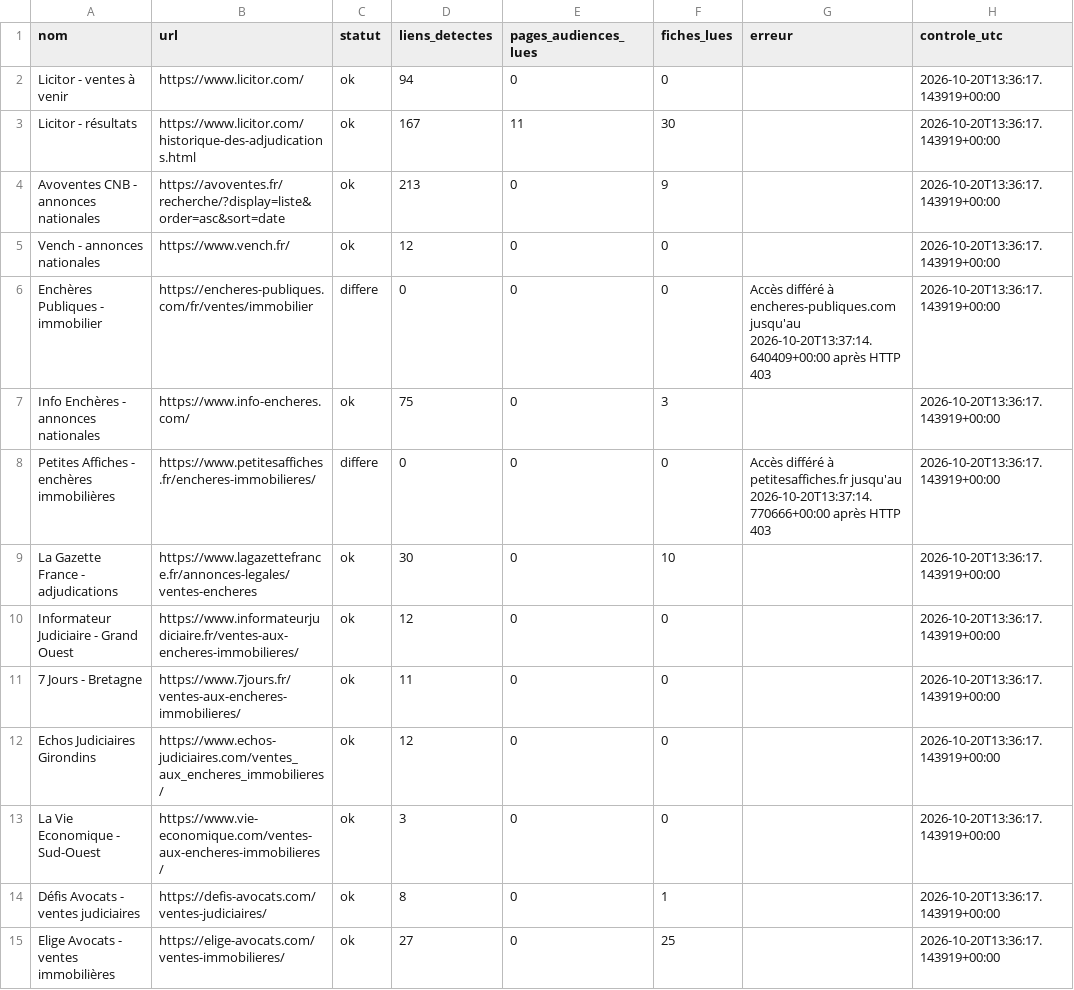
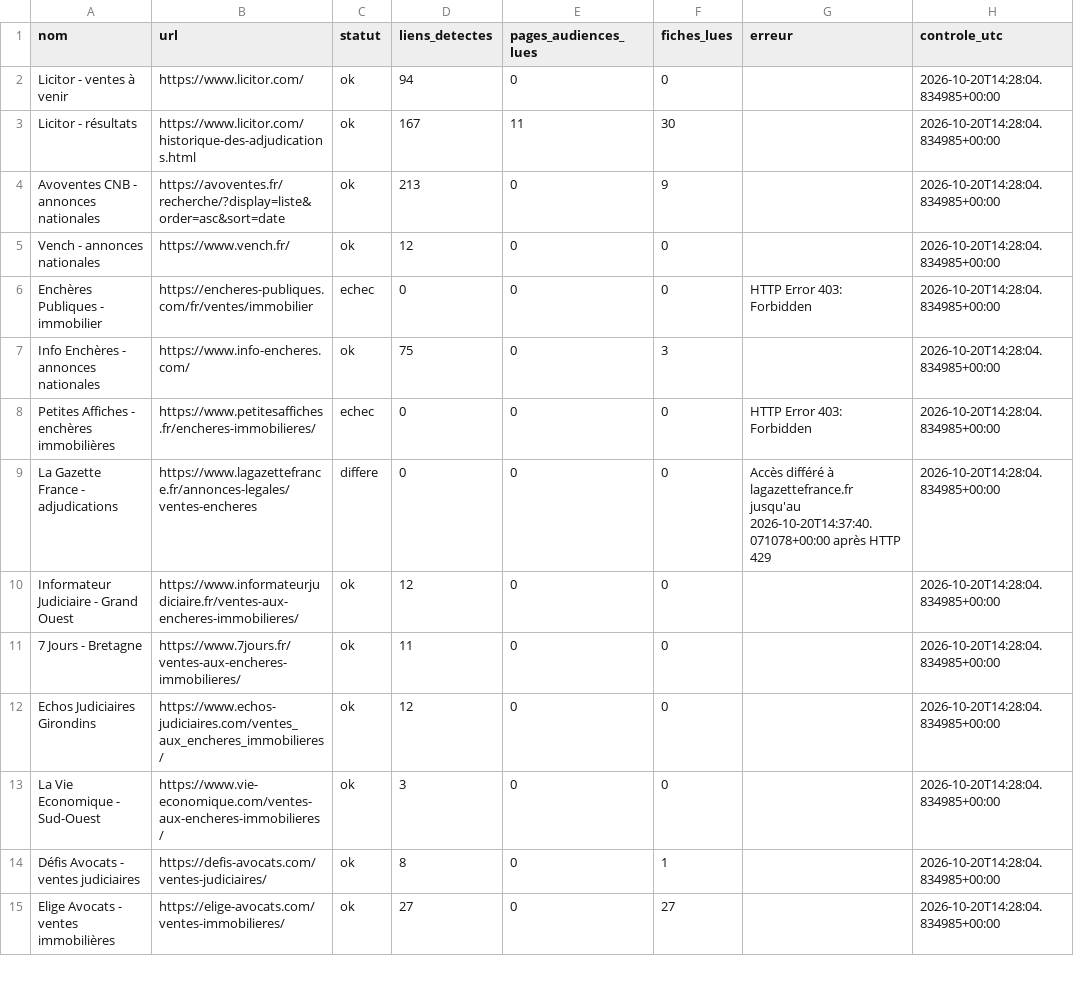
Before and after one commit to adjudications-france-monitor/adjudications-france-monitor, a CSV file: rapports/sources.csv, drawn as a sheet; only a part is shown; the diff covers the shown part only.

```diff
--- a/rapports/sources.csv
+++ b/rapports/sources.csv
@@ -1,15 +1,15 @@
 nom,url,statut,liens_detectes,pages_audiences_lues,fiches_lues,erreur,controle_utc
-Licitor - ventes à venir,https://www.licitor.com/,ok,94,0,0,,2026-10-20T13:36:17.143919+00:00
-Licitor - résultats,https://www.licitor.com/historique-des-adjudications.html,ok,167,11,30,,2026-10-20T13:36:17.143919+00:00
-Avoventes CNB - annonces nationales,https://avoventes.fr/recherche/?display=liste&order=asc&sort=date,ok,213,0,9,,2026-10-20T13:36:17.143919+00:00
-Vench - annonces nationales,https://www.vench.fr/,ok,12,0,0,,2026-10-20T13:36:17.143919+00:00
-Enchères Publiques - immobilier,https://encheres-publiques.com/fr/ventes/immobilier,differe,0,0,0,Accès différé à encheres-publiques.com jusqu'au 2026-10-20T13:37:14.640409+00:00 après HTTP 403,2026-10-20T13:36:17.143919+00:00
-Info Enchères - annonces nationales,https://www.info-encheres.com/,ok,75,0,3,,2026-10-20T13:36:17.143919+00:00
-Petites Affiches - enchères immobilières,https://www.petitesaffiches.fr/encheres-immobilieres/,differe,0,0,0,Accès différé à petitesaffiches.fr jusqu'au 2026-10-20T13:37:14.770666+00:00 après HTTP 403,2026-10-20T13:36:17.143919+00:00
-La Gazette France - adjudications,https://www.lagazettefrance.fr/annonces-legales/ventes-encheres,ok,30,0,10,,2026-10-20T13:36:17.143919+00:00
-Informateur Judiciaire - Grand Ouest,https://www.informateurjudiciaire.fr/ventes-aux-encheres-immobilieres/,ok,12,0,0,,2026-10-20T13:36:17.143919+00:00
-7 Jours - Bretagne,https://www.7jours.fr/ventes-aux-encheres-immobilieres/,ok,11,0,0,,2026-10-20T13:36:17.143919+00:00
-Echos Judiciaires Girondins,https://www.echos-judiciaires.com/ventes_aux_encheres_immobilieres/,ok,12,0,0,,2026-10-20T13:36:17.143919+00:00
-La Vie Economique - Sud-Ouest,https://www.vie-economique.com/ventes-aux-encheres-immobilieres/,ok,3,0,0,,2026-10-20T13:36:17.143919+00:00
-Défis Avocats - ventes judiciaires,https://defis-avocats.com/ventes-judiciaires/,ok,8,0,1,,2026-10-20T13:36:17.143919+00:00
-Elige Avocats - ventes immobilières,https://elige-avocats.com/ventes-immobilieres/,ok,27,0,25,,2026-10-20T13:36:17.143919+00:00
+Licitor - ventes à venir,https://www.licitor.com/,ok,94,0,0,,2026-10-20T14:28:04.834985+00:00
+Licitor - résultats,https://www.licitor.com/historique-des-adjudications.html,ok,167,11,30,,2026-10-20T14:28:04.834985+00:00
+Avoventes CNB - annonces nationales,https://avoventes.fr/recherche/?display=liste&order=asc&sort=date,ok,213,0,9,,2026-10-20T14:28:04.834985+00:00
+Vench - annonces nationales,https://www.vench.fr/,ok,12,0,0,,2026-10-20T14:28:04.834985+00:00
+Enchères Publiques - immobilier,https://encheres-publiques.com/fr/ventes/immobilier,echec,0,0,0,HTTP Error 403: Forbidden,2026-10-20T14:28:04.834985+00:00
+Info Enchères - annonces nationales,https://www.info-encheres.com/,ok,75,0,3,,2026-10-20T14:28:04.834985+00:00
+Petites Affiches - enchères immobilières,https://www.petitesaffiches.fr/encheres-immobilieres/,echec,0,0,0,HTTP Error 403: Forbidden,2026-10-20T14:28:04.834985+00:00
+La Gazette France - adjudications,https://www.lagazettefrance.fr/annonces-legales/ventes-encheres,differe,0,0,0,Accès différé à lagazettefrance.fr jusqu'au 2026-10-20T14:37:40.071078+00:00 après HTTP 429,2026-10-20T14:28:04.834985+00:00
+Informateur Judiciaire - Grand Ouest,https://www.informateurjudiciaire.fr/ventes-aux-encheres-immobilieres/,ok,12,0,0,,2026-10-20T14:28:04.834985+00:00
+7 Jours - Bretagne,https://www.7jours.fr/ventes-aux-encheres-immobilieres/,ok,11,0,0,,2026-10-20T14:28:04.834985+00:00
+Echos Judiciaires Girondins,https://www.echos-judiciaires.com/ventes_aux_encheres_immobilieres/,ok,12,0,0,,2026-10-20T14:28:04.834985+00:00
+La Vie Economique - Sud-Ouest,https://www.vie-economique.com/ventes-aux-encheres-immobilieres/,ok,3,0,0,,2026-10-20T14:28:04.834985+00:00
+Défis Avocats - ventes judiciaires,https://defis-avocats.com/ventes-judiciaires/,ok,8,0,1,,2026-10-20T14:28:04.834985+00:00
+Elige Avocats - ventes immobilières,https://elige-avocats.com/ventes-immobilieres/,ok,27,0,27,,2026-10-20T14:28:04.834985+00:00
```
Also changed, not shown: 42 edited cells elsewhere in this file, rapports/dernier.csv, 2 other files.
